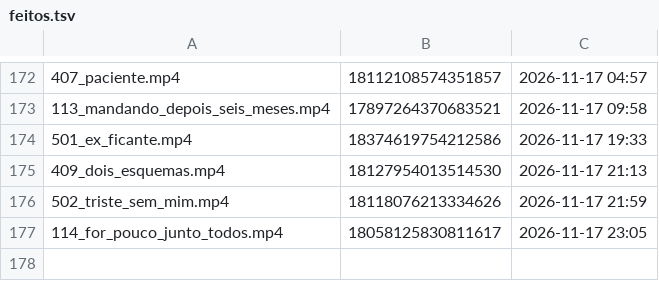
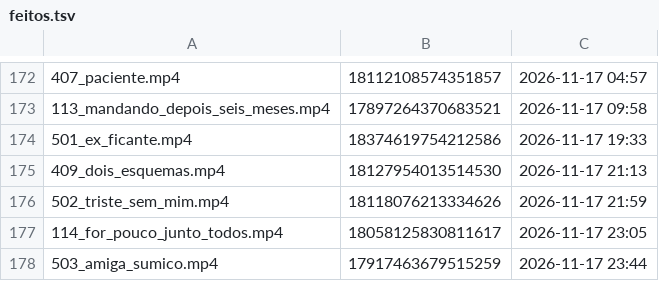
Before and after one commit to brindoapp/reels-teste, a TSV file: contas/leeleo/feitos.tsv, drawn as a sheet; only a part is shown, gaps mark what is left out.

Commit message:
postado 2026-11-17_2344

```diff
--- a/contas/leeleo/feitos.tsv
+++ b/contas/leeleo/feitos.tsv
@@ -177 +177,2 @@
 114_for_pouco_junto_todos.mp4	18058125830811617	2026-11-17 23:05
+503_amiga_sumico.mp4	17917463679515259	2026-11-17 23:44
```
